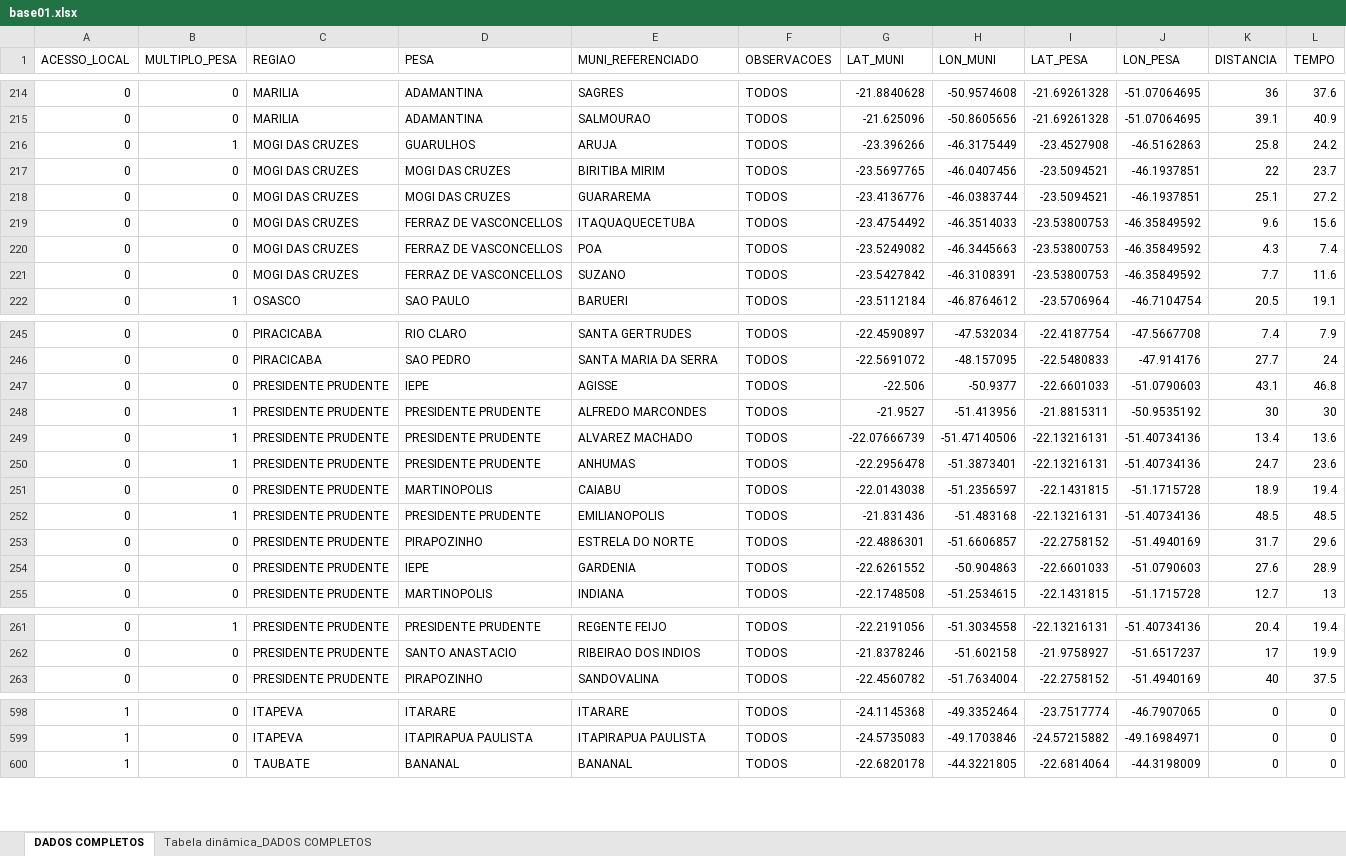
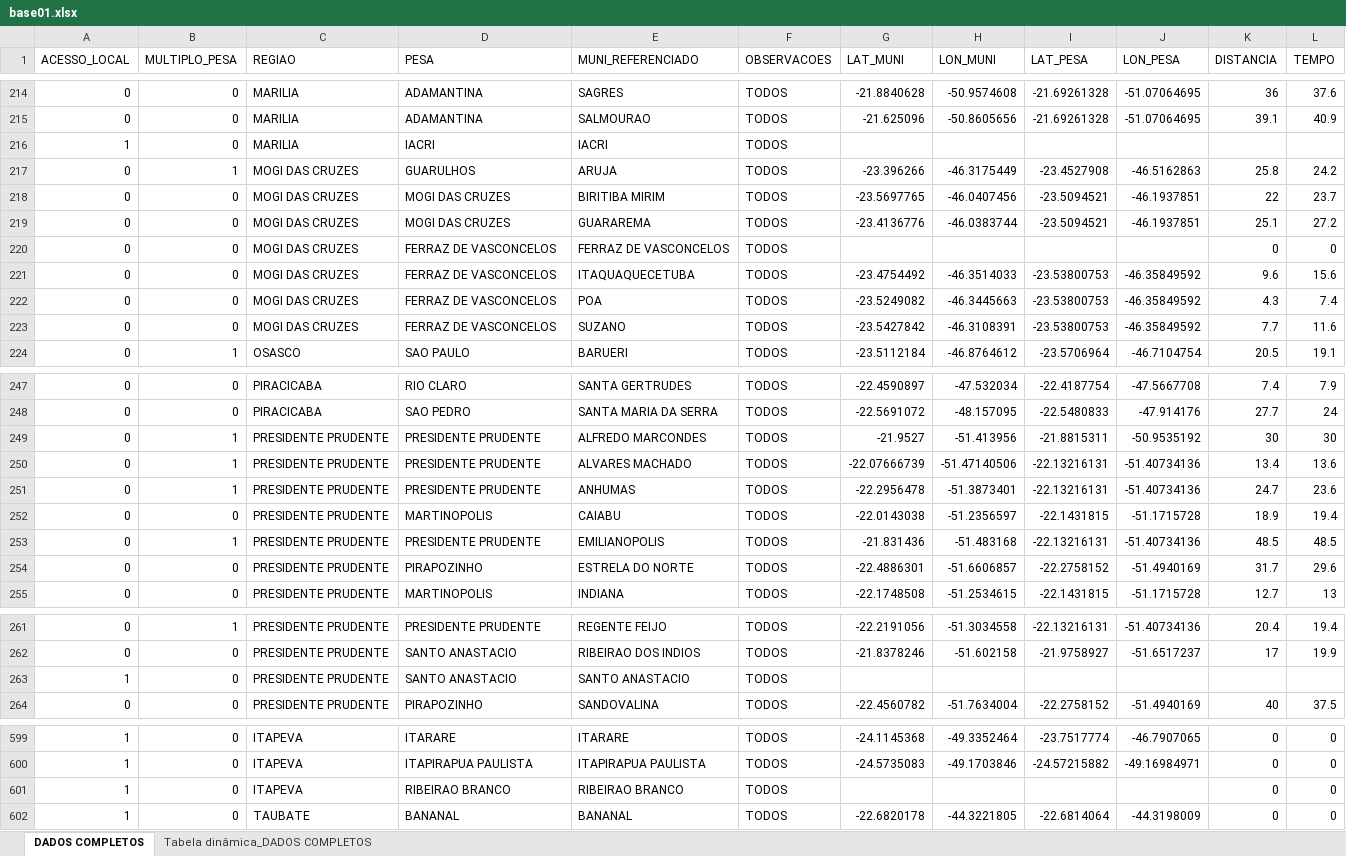
Before and after one commit to lucascgmermano/escorpiao_pesa, an Excel workbook: Dados-iniciais/base01.xlsx, sheet DADOS COMPLETOS, drawn as a sheet; only a part is shown, gaps mark what is left out; values as stored, in another font and other column widths than the file's, no borders; charts and pictures not drawn; removed rows and columns are numbered as before the commit, all else as after; the diff covers the shown part only; the diff names each change by its address in the sheet, - before the commit and + after, or states it on an @@ line.

```diff
--- a/Dados-iniciais/base01.xlsx (sheet DADOS COMPLETOS)
+++ b/Dados-iniciais/base01.xlsx (sheet DADOS COMPLETOS)
+row 216: 1 | 0 | MARILIA | IACRI | IACRI | TODOS
+row 220: 0 | 0 | MOGI DAS CRUZES | FERRAZ DE VASCONCELOS | FERRAZ DE VASCONCELOS | TODOS |  |  |  |  | 0 | 0
-D221:D223 (PESA): FERRAZ DE VASCONCELLOS
+D221:D223 (PESA): FERRAZ DE VASCONCELOS
-row 247: 0 | 0 | PRESIDENTE PRUDENTE | IEPE | AGISSE | TODOS | -22.506 | -50.9377 | -22.6601033 | -51.0790603 | 43.1 | 46.8
-E250 (MUNI_REFERENCIADO): ALVAREZ MACHADO
+E250 (MUNI_REFERENCIADO): ALVARES MACHADO
-row 254: 0 | 0 | PRESIDENTE PRUDENTE | IEPE | GARDENIA | TODOS | -22.6261552 | -50.904863 | -22.6601033 | -51.0790603 | 27.6 | 28.9
+row 263: 1 | 0 | PRESIDENTE PRUDENTE | SANTO ANASTACIO | SANTO ANASTACIO | TODOS
+row 601: 1 | 0 | ITAPEVA | RIBEIRAO BRANCO | RIBEIRAO BRANCO | TODOS |  |  |  |  | 0 | 0
```
Also changed, not shown: 24 added rows, 1 removed row and 7 edited cells elsewhere in this sheet, sheet Tabela dinâmica_DADOS COMPLETOS, formulas that keep their value, 3 other files.
